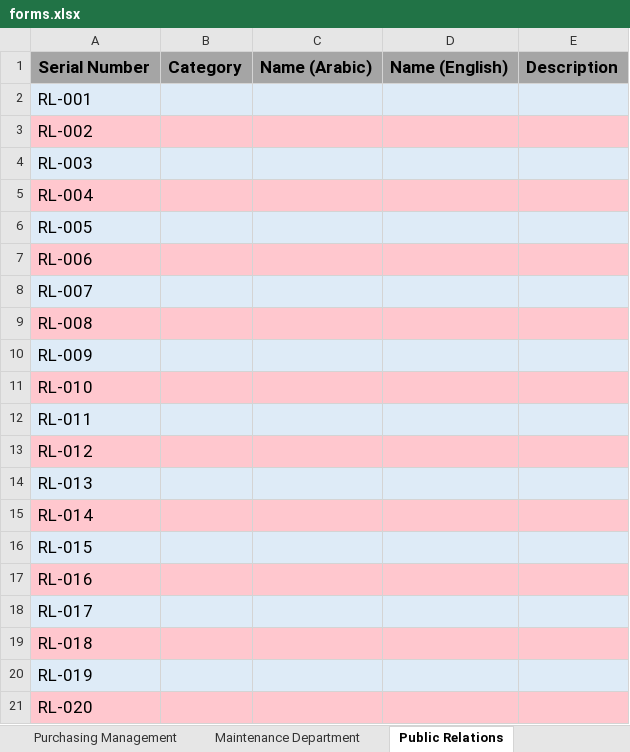
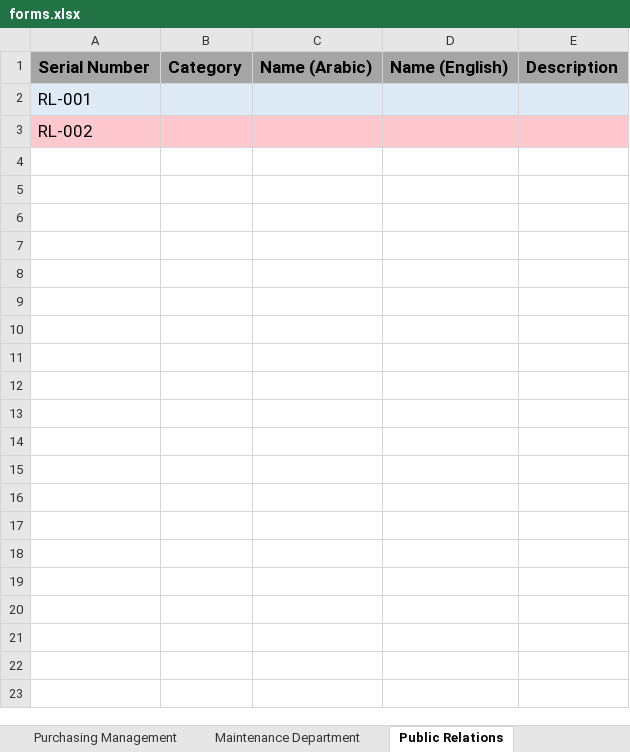
Before and after one commit to Eiad-Soufan/bm-requests-backend, an Excel workbook: data/forms.xlsx, sheet Public Relations, drawn as a sheet; values as stored, in another font and other column widths than the file's, no borders; the diff names each change by its address in the sheet, - before the commit and + after, or states it on an @@ line.

```diff
--- a/data/forms.xlsx (sheet Public Relations)
+++ b/data/forms.xlsx (sheet Public Relations)
-row 4: RL-003
-row 5: RL-004
-row 6: RL-005
-row 7: RL-006
-row 8: RL-007
-row 9: RL-008
-row 10: RL-009
-row 11: RL-010
-row 12: RL-011
-row 13: RL-012
-row 14: RL-013
-row 15: RL-014
-row 16: RL-015
-row 17: RL-016
-row 18: RL-017
-row 19: RL-018
-row 20: RL-019
-row 21: RL-020
```
Also changed, not shown: sheet Maintenance Department, sheet Production Department, sheet Marketing Department, sheet Agents Service, sheet Retail Management, sheet Wholesale Management, 3 more sheets.
